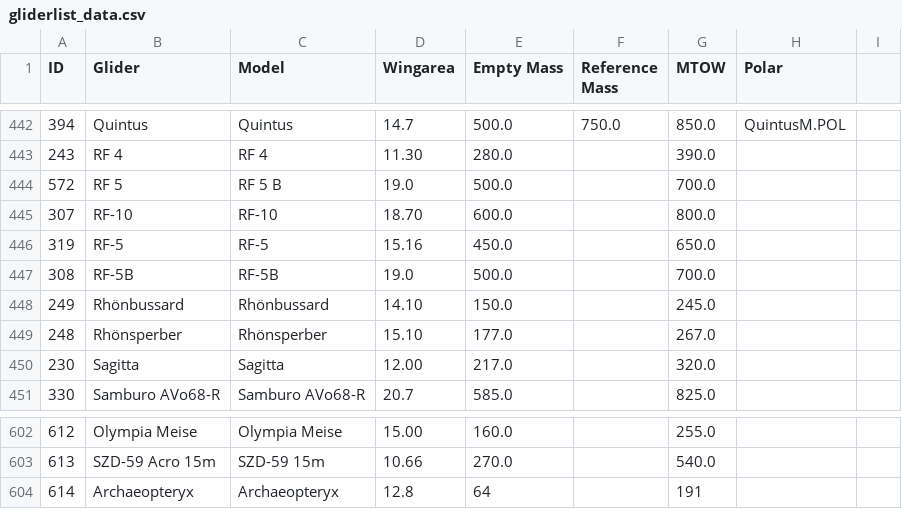
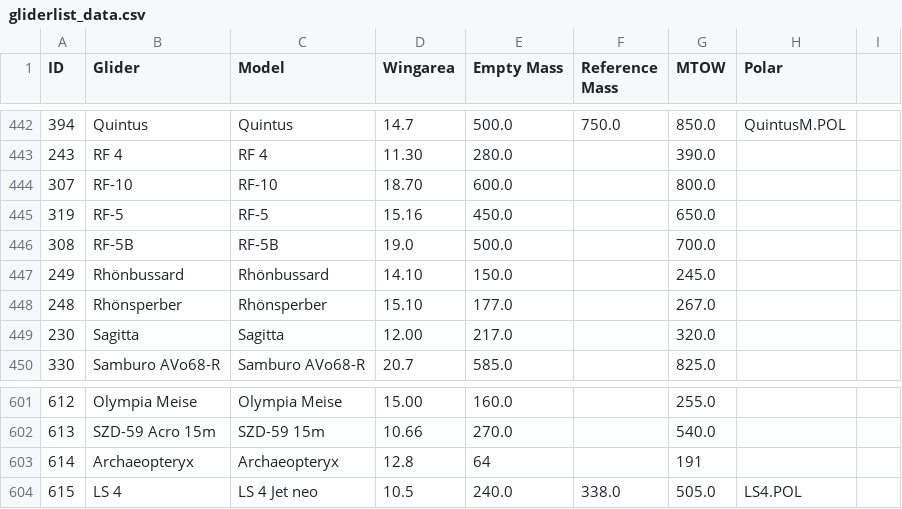
Before and after one commit to weglide/GliderList, a CSV file: data/gliderlist_data.csv, drawn as a sheet; only a part is shown, gaps mark what is left out; removed rows and columns are numbered as before the commit, all else as after; the diff names each change by its address in the sheet, - before the commit and + after, or states it on an @@ line.

```diff
--- a/data/gliderlist_data.csv
+++ b/data/gliderlist_data.csv
-row 444: 572 | RF 5 | RF 5 B | 19.0 | 500.0 |  | 700.0
+row 604: 615 | LS 4 | LS 4 Jet neo | 10.5 | 240.0 | 338.0 | 505.0 | LS4.POL
```
Also changed, not shown: data/gliderlist_merged.csv, 1 other file.
